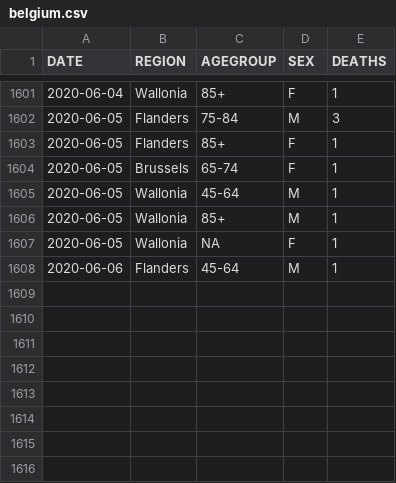
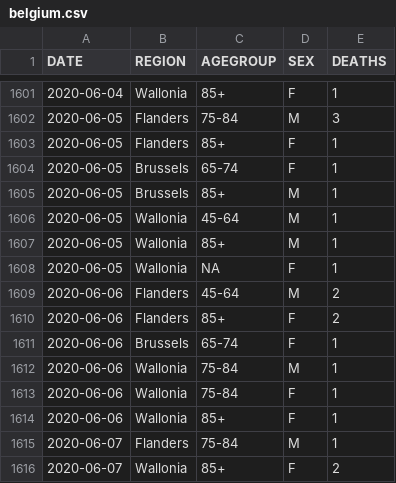
Before and after one commit to rvaughan/coronavirus-data, a CSV file: belgium/belgium.csv, drawn as a sheet; only a part is shown, gaps mark what is left out.

```diff
--- a/belgium/belgium.csv
+++ b/belgium/belgium.csv
@@ -1604,2 +1604,3 @@
 "2020-06-05","Brussels","65-74","F",1
+"2020-06-05","Brussels","85+","M",1
 "2020-06-05","Wallonia","45-64","M",1
@@ -1607,2 +1608,9 @@
 "2020-06-05","Wallonia",NA,"F",1
-"2020-06-06","Flanders","45-64","M",1
+"2020-06-06","Flanders","45-64","M",2
+"2020-06-06","Flanders","85+","F",2
+"2020-06-06","Brussels","65-74","F",1
+"2020-06-06","Wallonia","75-84","M",1
+"2020-06-06","Wallonia","75-84","F",1
+"2020-06-06","Wallonia","85+","F",1
+"2020-06-07","Flanders","75-84","M",1
+"2020-06-07","Wallonia","85+","F",2
```
